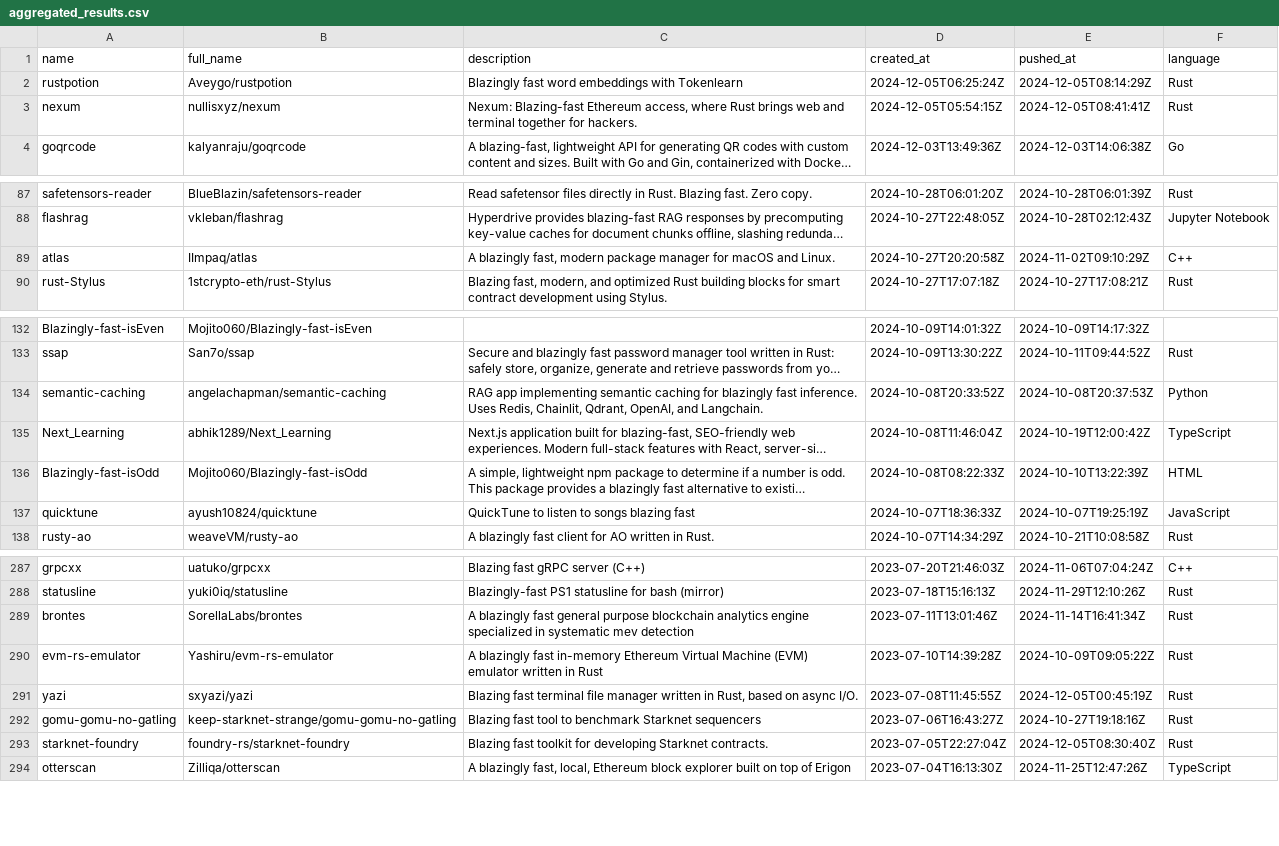
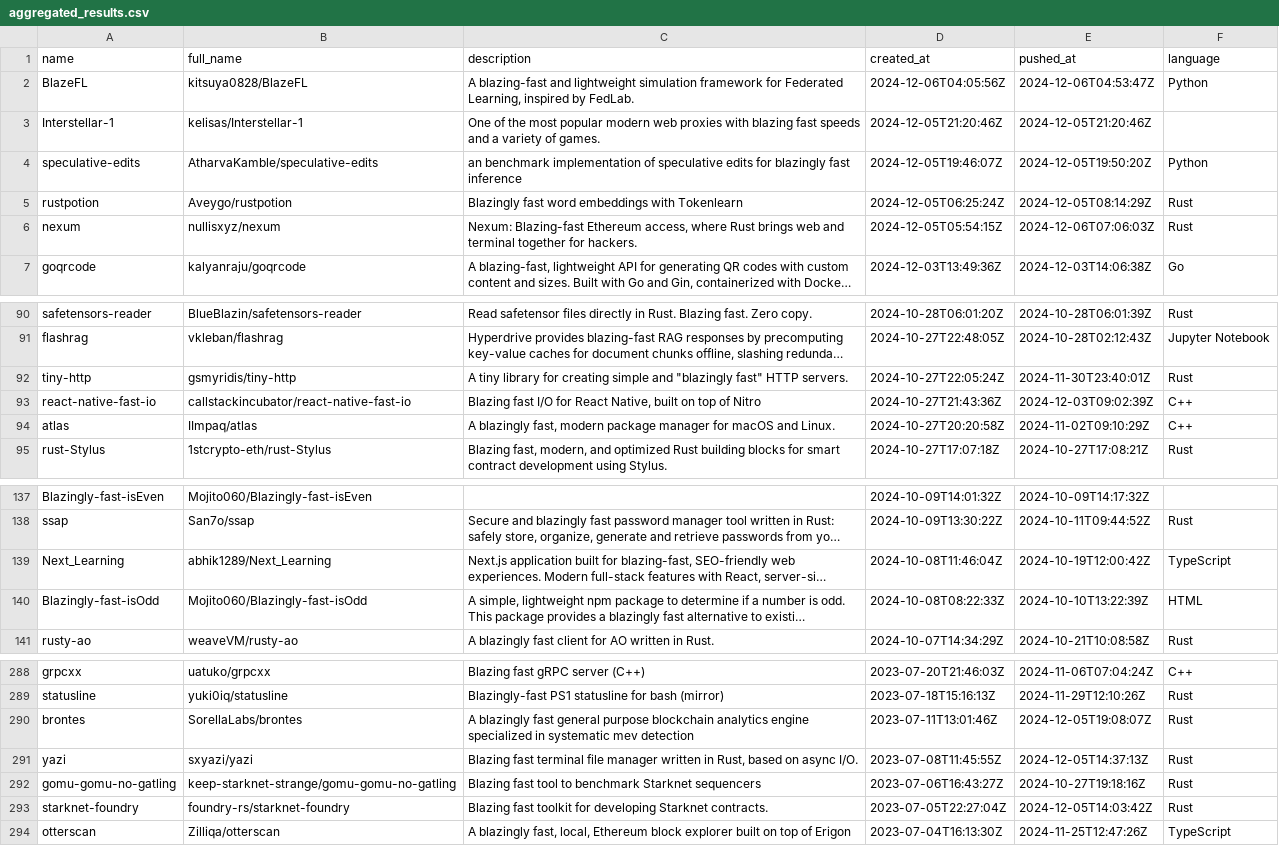
Before and after one commit to ninpnin/days-since-blazingly-fast, a CSV file: data/aggregated_results.csv, drawn as a sheet; only a part is shown, gaps mark what is left out; long unchanged cells end in …; removed rows and columns are numbered as before the commit, all else as after; the diff covers the shown part only; the diff names each change by its address in the sheet, - before the commit and + after, or states it on an @@ line.

```diff
--- a/data/aggregated_results.csv
+++ b/data/aggregated_results.csv
+row 2: BlazeFL | kitsuya0828/BlazeFL | A blazing-fast and lightweight simulation framework for Federated Learning, inspired by FedLab. | 2024-12-06T04:05:56Z | 2024-12-06T04:53:47Z | Python
+row 3: Interstellar-1 | kelisas/Interstellar-1 | One of the most popular modern web proxies with blazing fast speeds and a variety of games. | 2024-12-05T21:20:46Z | 2024-12-05T21:20:46Z
+row 4: speculative-edits | AtharvaKamble/speculative-edits | an benchmark implementation of speculative edits for blazingly fast inference | 2024-12-05T19:46:07Z | 2024-12-05T19:50:20Z | Python
-E6 (pushed_at): 2024-12-05T08:41:41Z
+E6 (pushed_at): 2024-12-06T07:06:03Z
+row 92: tiny-http | gsmyridis/tiny-http | A tiny library for creating simple and "blazingly fast" HTTP servers. | 2024-10-27T22:05:24Z | 2024-11-30T23:40:01Z | Rust
+row 93: react-native-fast-io | callstackincubator/react-native-fast-io | Blazing fast I/O for React Native, built on top of Nitro | 2024-10-27T21:43:36Z | 2024-12-03T09:02:39Z | C++
-row 134: semantic-caching | angelachapman/semantic-caching | RAG app implementing semantic caching for blazingly fast inference. Uses Redis, Chainlit, Qdrant, OpenAI, and Langchain. | 2024-10-08T20:33:52Z | 2024-10-08T20:37:53Z | Python
-row 137: quicktune | ayush10824/quicktune | QuickTune to listen to songs blazing fast | 2024-10-07T18:36:33Z | 2024-10-07T19:25:19Z | JavaScript
-E290 (pushed_at): 2024-11-14T16:41:34Z
+E290 (pushed_at): 2024-12-05T19:08:07Z
-row 290: evm-rs-emulator | Yashiru/evm-rs-emulator | A blazingly fast in-memory Ethereum Virtual Machine (EVM) emulator written in Rust | 2023-07-10T14:39:28Z | 2024-10-09T09:05:22Z | Rust
-E291 (pushed_at): 2024-12-05T00:45:19Z
+E291 (pushed_at): 2024-12-05T14:37:13Z
-E293 (pushed_at): 2024-12-05T08:30:40Z
+E293 (pushed_at): 2024-12-05T14:03:42Z
```
Also changed, not shown: 2 added rows, 4 removed rows and 76 edited cells elsewhere in this file, data/frameworks_sorted.csv, data/sample.csv, 6 other files.
